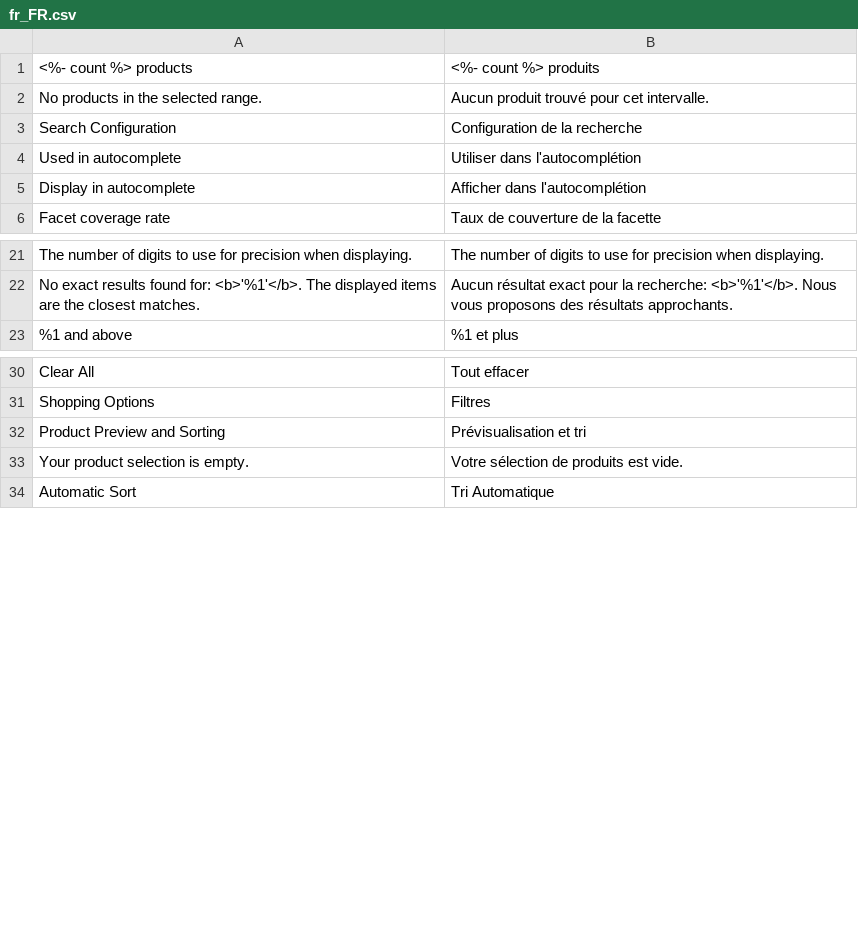
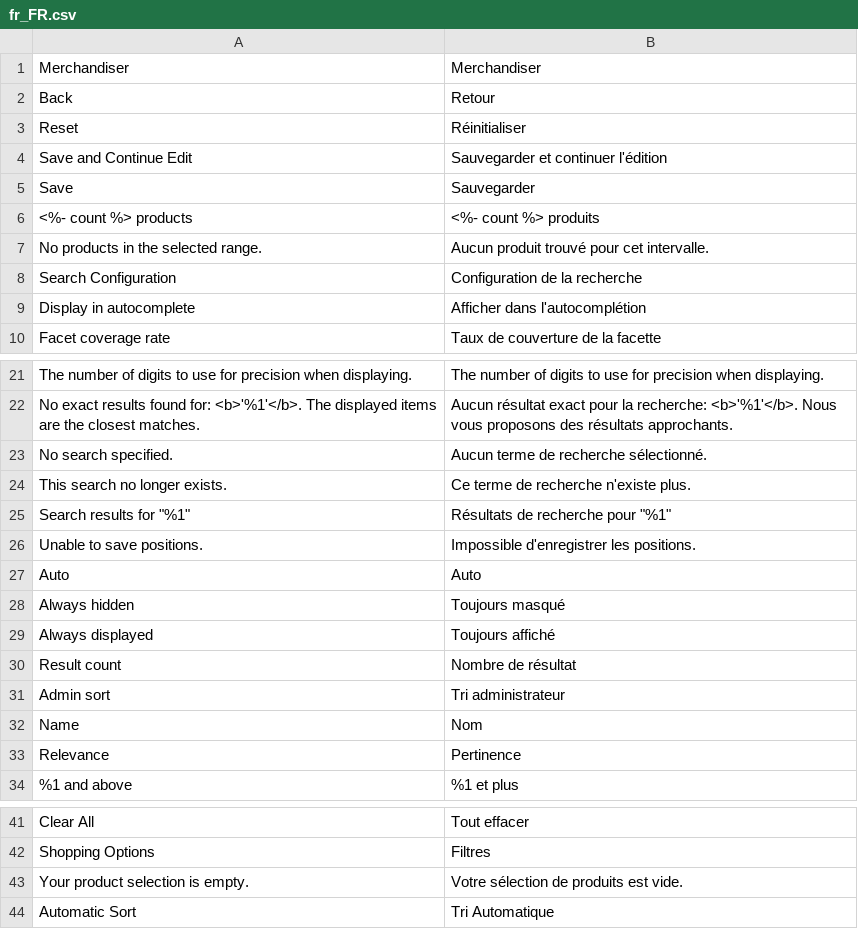
Before and after one commit to rbayet/module-elasticsuite-catalog, a CSV file: i18n/fr_FR.csv, drawn as a sheet; only a part is shown, gaps mark what is left out; removed rows and columns are numbered as before the commit, all else as after; the diff covers the shown part only; the diff names each change by its address in the sheet, - before the commit and + after, or states it on an @@ line.

```diff
--- a/i18n/fr_FR.csv
+++ b/i18n/fr_FR.csv
+row 1: Merchandiser | Merchandiser
+row 2: Back | Retour
+row 3: Reset | Réinitialiser
+row 4: Save and Continue Edit | Sauvegarder et continuer l'édition
+row 5: Save | Sauvegarder
-row 4: Used in autocomplete | Utiliser dans l'autocomplétion
+row 23: No search specified. | Aucun terme de recherche sélectionné.
+row 24: This search no longer exists. | Ce terme de recherche n'existe plus.
+row 25: Search results for "%1" | Résultats de recherche pour "%1"
+row 26: Unable to save positions. | Impossible d'enregistrer les positions.
@@ row 67 moved to row 27: Auto @@
@@ row 68 moved to row 28: Always hidden @@
@@ row 69 moved to row 29: Always displayed @@
@@ row 11 moved to row 30: Result count @@
@@ row 12 moved to row 31: Admin sort @@
@@ row 13 moved to row 32: Name @@
@@ row 14 moved to row 33: Relevance @@
-row 32: Product Preview and Sorting | Prévisualisation et tri
```
Also changed, not shown: 2 added rows, 1 removed row and 5 moved rows elsewhere in this file, i18n/en_US.csv.
